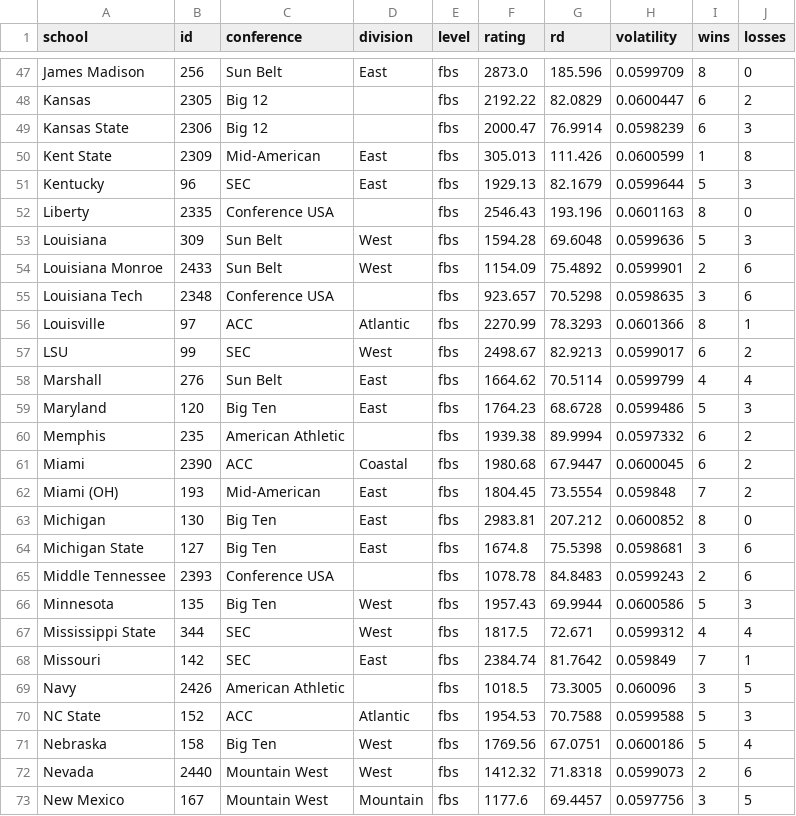
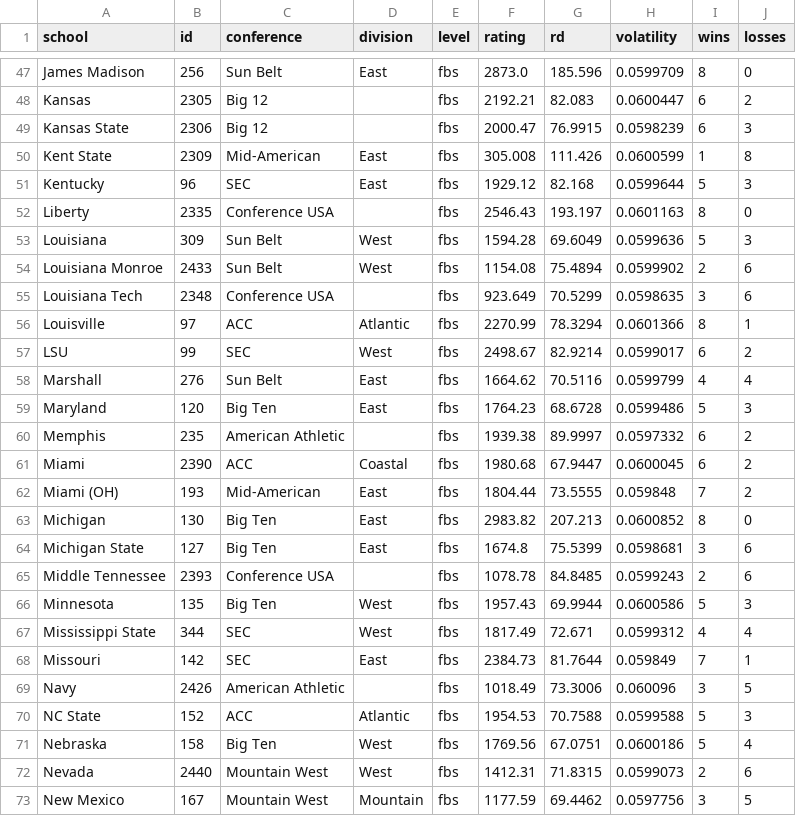
Before and after one commit to jackwarfield/cfb_rankings, a CSV file: teams_2023_rankings.csv, drawn as a sheet; only a part is shown, gaps mark what is left out; the diff covers the shown part only; the diff names each change by its address in the sheet, - before the commit and + after, or states it on an @@ line.

```diff
--- a/teams_2023_rankings.csv
+++ b/teams_2023_rankings.csv
-F48 (rating): 2192.22
+F48 (rating): 2192.21
-G48 (rd): 82.0829
+G48 (rd): 82.083
-G49 (rd): 76.9914
+G49 (rd): 76.9915
-F50 (rating): 305.013
+F50 (rating): 305.008
-F51 (rating): 1929.13
+F51 (rating): 1929.12
-G51 (rd): 82.1679
+G51 (rd): 82.168
-G52 (rd): 193.196
+G52 (rd): 193.197
-G53 (rd): 69.6048
+G53 (rd): 69.6049
-F54 (rating): 1154.09
+F54 (rating): 1154.08
-G54 (rd): 75.4892
+G54 (rd): 75.4894
-H54 (volatility): 0.0599901
+H54 (volatility): 0.0599902
-F55 (rating): 923.657
+F55 (rating): 923.649
-G55 (rd): 70.5298
+G55 (rd): 70.5299
-G56 (rd): 78.3293
+G56 (rd): 78.3294
-G57 (rd): 82.9213
+G57 (rd): 82.9214
-G58 (rd): 70.5114
+G58 (rd): 70.5116
-G60 (rd): 89.9994
+G60 (rd): 89.9997
-F62 (rating): 1804.45
+F62 (rating): 1804.44
-G62 (rd): 73.5554
+G62 (rd): 73.5555
-F63 (rating): 2983.81
+F63 (rating): 2983.82
-G63 (rd): 207.212
+G63 (rd): 207.213
-G64 (rd): 75.5398
+G64 (rd): 75.5399
-G65 (rd): 84.8483
+G65 (rd): 84.8485
-F67 (rating): 1817.5
+F67 (rating): 1817.49
-F68 (rating): 2384.74
+F68 (rating): 2384.73
-G68 (rd): 81.7642
+G68 (rd): 81.7644
-F69 (rating): 1018.5
+F69 (rating): 1018.49
-G69 (rd): 73.3005
+G69 (rd): 73.3006
-F72 (rating): 1412.32
+F72 (rating): 1412.31
-G72 (rd): 71.8318
+G72 (rd): 71.8315
-F73 (rating): 1177.6
+F73 (rating): 1177.59
-G73 (rd): 69.4457
+G73 (rd): 69.4462
```
Also changed, not shown: 129 edited cells elsewhere in this file, games2021.csv, games2022.csv, 2 other files.
